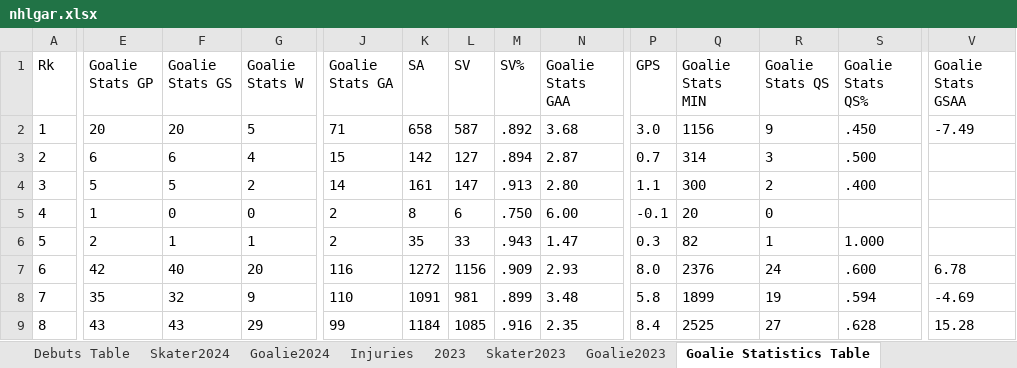
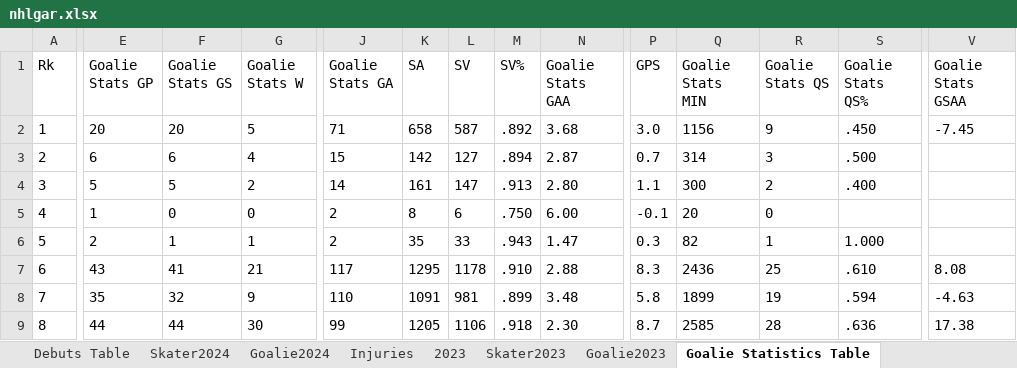
Before and after one commit to TeslaTruther/Hockey-Model, an Excel workbook: nhlgar.xlsx, sheet Goalie Statistics Table, drawn as a sheet; only a part is shown, gaps mark what is left out; values as stored, in another font and other column widths than the file's, no borders; table styles not drawn; the diff covers the shown part only; the diff names each change by its address in the sheet, - before the commit and + after, or states it on an @@ line.

```diff
--- a/nhlgar.xlsx (sheet Goalie Statistics Table)
+++ b/nhlgar.xlsx (sheet Goalie Statistics Table)
-V2 (Goalie Stats GSAA): -7.49
+V2 (Goalie Stats GSAA): -7.45
-E7 (Goalie Stats GP): 42
+E7 (Goalie Stats GP): 43
-F7 (Goalie Stats GS): 40
+F7 (Goalie Stats GS): 41
-G7 (Goalie Stats W): 20
+G7 (Goalie Stats W): 21
-J7 (Goalie Stats GA): 116
+J7 (Goalie Stats GA): 117
-K7 (SA): 1272
+K7 (SA): 1295
-L7 (SV): 1156
+L7 (SV): 1178
-M7 (SV%): .909
+M7 (SV%): .910
-N7 (Goalie Stats GAA): 2.93
+N7 (Goalie Stats GAA): 2.88
-P7 (GPS): 8.0
+P7 (GPS): 8.3
-Q7 (Goalie Stats MIN): 2376
+Q7 (Goalie Stats MIN): 2436
-R7 (Goalie Stats QS): 24
+R7 (Goalie Stats QS): 25
-S7 (Goalie Stats QS%): .600
+S7 (Goalie Stats QS%): .610
-V7 (Goalie Stats GSAA): 6.78
+V7 (Goalie Stats GSAA): 8.08
-V8 (Goalie Stats GSAA): -4.69
+V8 (Goalie Stats GSAA): -4.63
-E9 (Goalie Stats GP): 43
+E9 (Goalie Stats GP): 44
-F9 (Goalie Stats GS): 43
+F9 (Goalie Stats GS): 44
-G9 (Goalie Stats W): 29
+G9 (Goalie Stats W): 30
-K9 (SA): 1184
+K9 (SA): 1205
-L9 (SV): 1085
+L9 (SV): 1106
-M9 (SV%): .916
+M9 (SV%): .918
-N9 (Goalie Stats GAA): 2.35
+N9 (Goalie Stats GAA): 2.30
-P9 (GPS): 8.4
+P9 (GPS): 8.7
-Q9 (Goalie Stats MIN): 2525
+Q9 (Goalie Stats MIN): 2585
-R9 (Goalie Stats QS): 27
+R9 (Goalie Stats QS): 28
-S9 (Goalie Stats QS%): .628
+S9 (Goalie Stats QS%): .636
-V9 (Goalie Stats GSAA): 15.28
+V9 (Goalie Stats GSAA): 17.38
```
Also changed, not shown: 2 added rows, 1 removed row, 512 edited cells and row numbers in column A elsewhere in this sheet, sheet Skater Statistics Table, sheet Injuries, sheet Skater2024, sheet Playerrankings, sheet Debuts Table, sheet Notable Injuries, 2 more sheets, formulas that keep their value, 3 other files.
